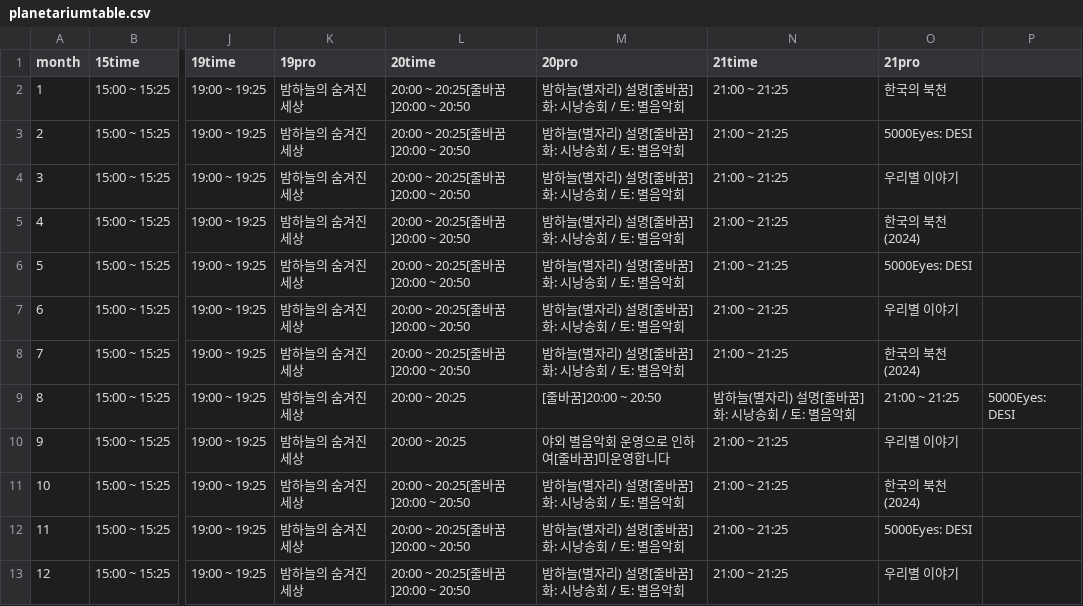
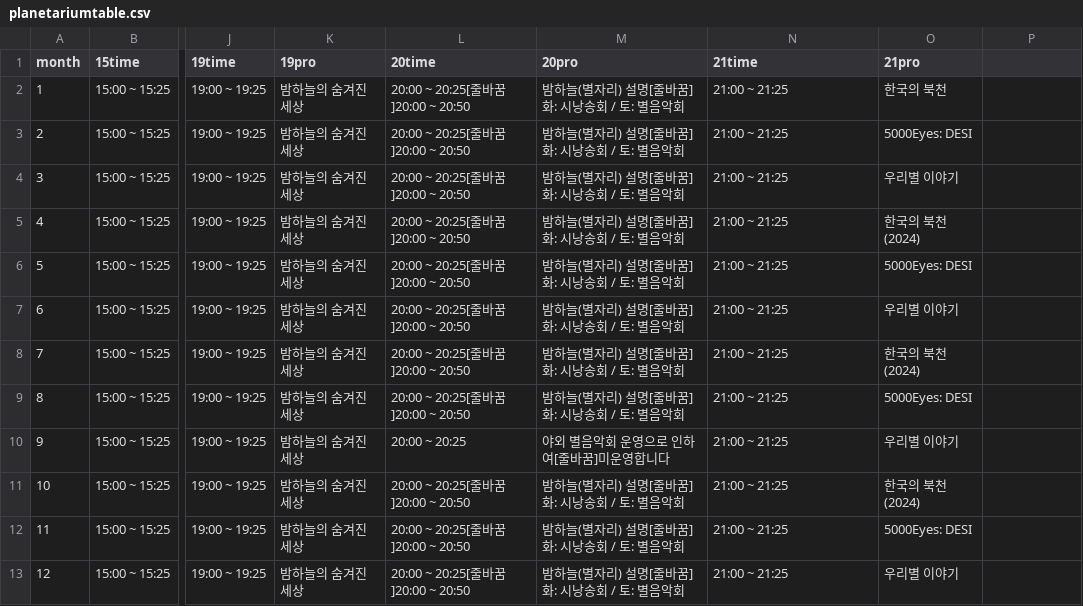
Before and after one commit to starburstgalaxy00/starburstgalaxy00.github.io, a CSV file: data/planetariumtable.csv, drawn as a sheet; only a part is shown, gaps mark what is left out; the diff names each change by its address in the sheet, - before the commit and + after, or states it on an @@ line.

Commit message:
Update planetarium schedule in CSV file

```diff
--- a/data/planetariumtable.csv
+++ b/data/planetariumtable.csv
-L9 (20time): 20:00 ~ 20:25
+L9 (20time): 20:00 ~ 20:25[줄바꿈]20:00 ~ 20:50
-M9 (20pro): [줄바꿈]20:00 ~ 20:50
+M9 (20pro): 밤하늘(별자리) 설명[줄바꿈]화: 시낭송회 / 토: 별음악회
-N9 (21time): 밤하늘(별자리) 설명[줄바꿈]화: 시낭송회 / 토: 별음악회
+N9 (21time): 21:00 ~ 21:25
-O9 (21pro): 21:00 ~ 21:25
+O9 (21pro): 5000Eyes: DESI
-P9: 5000Eyes: DESI
+P9: (empty)
```
